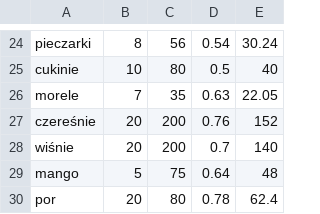
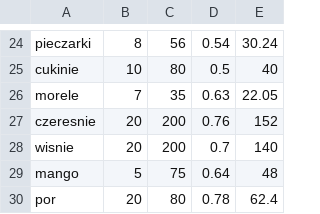
Before and after one commit to mikolajguszpit/probabilistyczny_sprzedawca, a CSV file: produkty_30.csv, drawn as a sheet; only a part is shown, gaps mark what is left out.

```diff
--- a/produkty_30.csv
+++ b/produkty_30.csv
@@ -26,4 +26,4 @@ cukinie,10,80,0.5,40
 morele,7,35,0.63,22.05
-czereśnie,20,200,0.76,152
-wiśnie,20,200,0.7,140
+czeresnie,20,200,0.76,152
+wisnie,20,200,0.7,140
 mango,5,75,0.64,48
```
Also changed, not shown: produkty_10.csv, produkty_40.csv, 1 other file.
